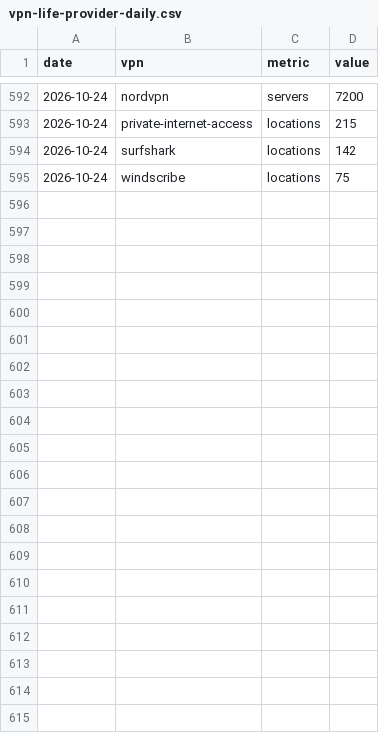
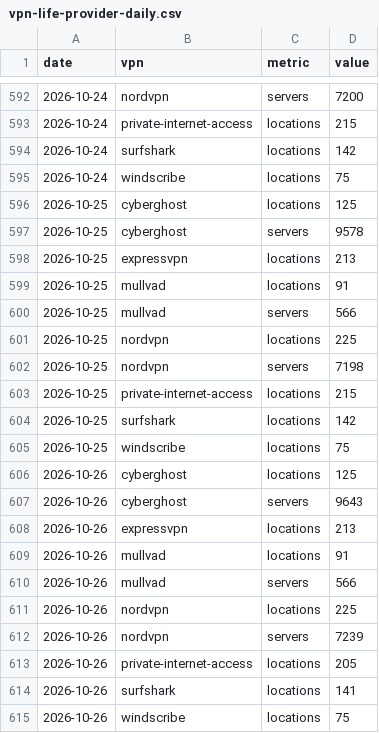
Before and after one commit to VPNLIFE-Official/vpn-infrastructure-dataset, a CSV file: data/vpn-life-provider-daily.csv, drawn as a sheet; only a part is shown, gaps mark what is left out.

```diff
--- a/data/vpn-life-provider-daily.csv
+++ b/data/vpn-life-provider-daily.csv
@@ -595 +595,21 @@ date,vpn,metric,value
 2026-10-24,windscribe,locations,75
+2026-10-25,cyberghost,locations,125
+2026-10-25,cyberghost,servers,9578
+2026-10-25,expressvpn,locations,213
+2026-10-25,mullvad,locations,91
+2026-10-25,mullvad,servers,566
+2026-10-25,nordvpn,locations,225
+2026-10-25,nordvpn,servers,7198
+2026-10-25,private-internet-access,locations,215
+2026-10-25,surfshark,locations,142
+2026-10-25,windscribe,locations,75
+2026-10-26,cyberghost,locations,125
+2026-10-26,cyberghost,servers,9643
+2026-10-26,expressvpn,locations,213
+2026-10-26,mullvad,locations,91
+2026-10-26,mullvad,servers,566
+2026-10-26,nordvpn,locations,225
+2026-10-26,nordvpn,servers,7239
+2026-10-26,private-internet-access,locations,205
+2026-10-26,surfshark,locations,141
+2026-10-26,windscribe,locations,75
```
Also changed, not shown: data/vpn-life-country-load.csv, data/vpn-life-fx-daily.csv, 4 other files.
